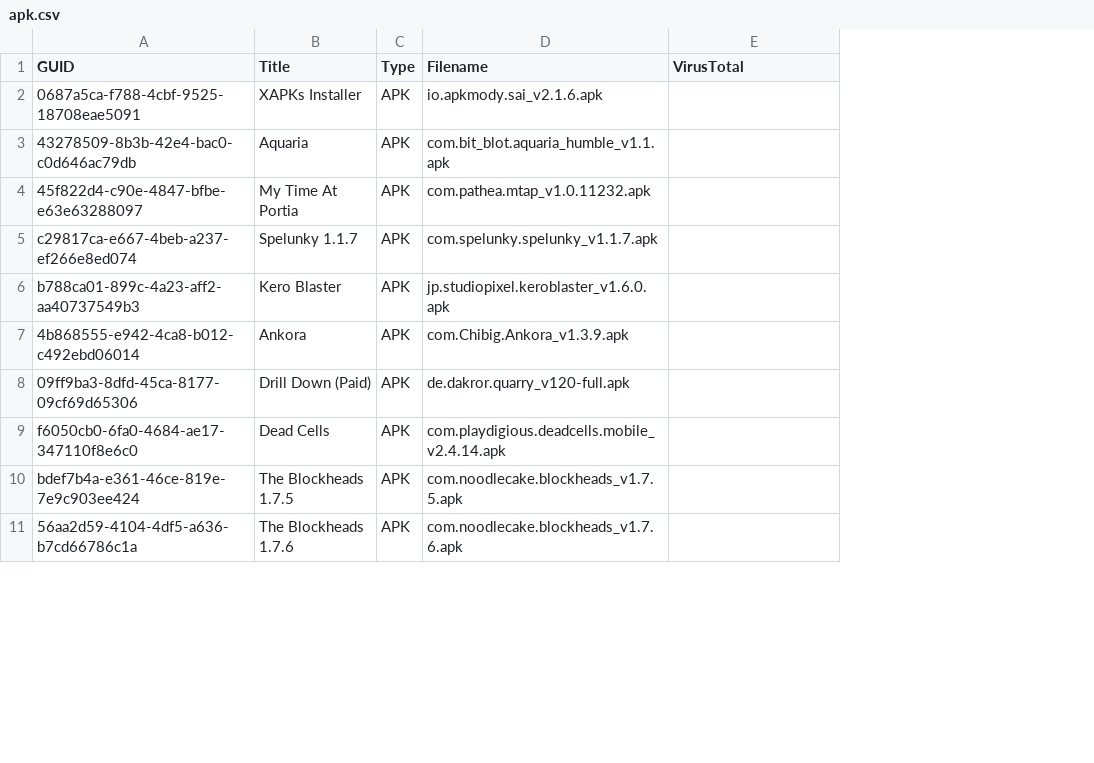
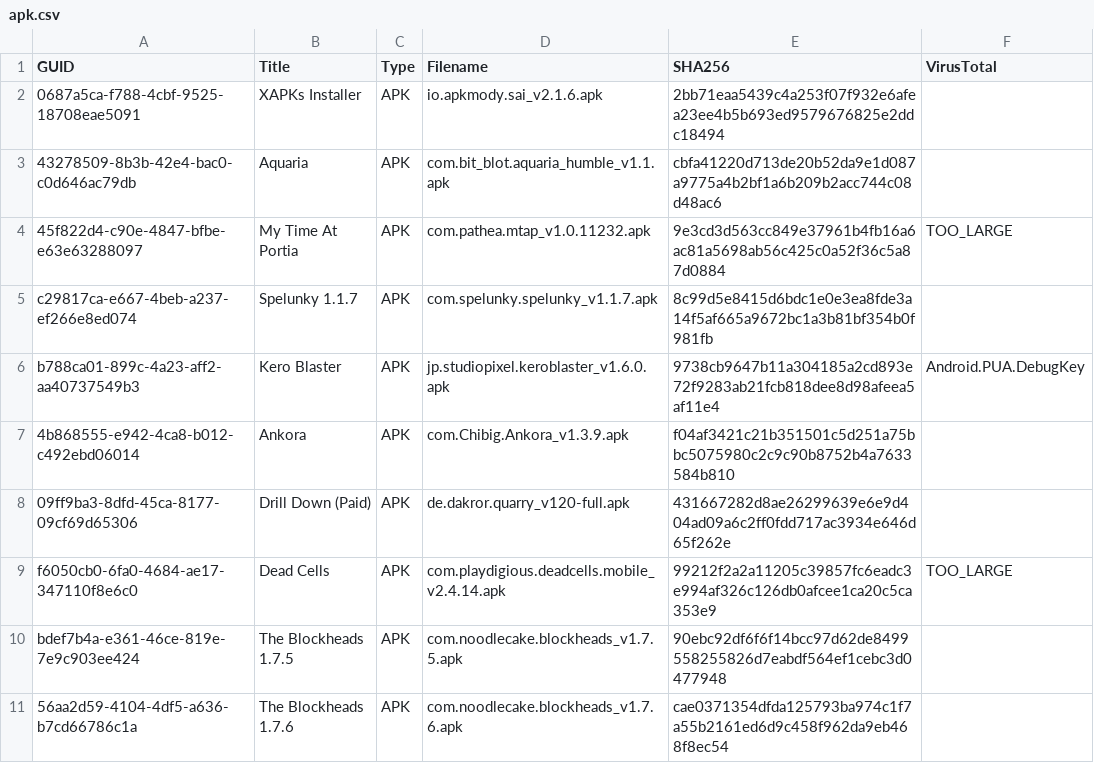
Before and after one commit to arialhamed/storage, a CSV file: apk.csv, drawn as a sheet; only a part is shown; addresses are those after the commit; the diff covers the shown part only; the diff names each change by its address in the sheet, - before the commit and + after, or states it on an @@ line.

Commit message:
updated apk.csv

```diff
--- a/apk.csv
+++ b/apk.csv
+column E (SHA256), rows 2-11: 2bb71eaa5439c4a253f07f932e6afea23ee4b5b693ed9579676825e2ddc18494 | cbfa41220d713de20b52da9e1d087a9775a4b2bf1a6b209b2acc744c08d48ac6 | 9e3cd3d563cc849e37961b4fb16a6ac81a5698ab56c425c0a52f36c5a87d0884 | 8c99d5e8415d6bdc1e0e3ea8fde3a14f5af665a9672bc1a3b81bf354b0f981fb | 9738cb9647b11a304185a2cd893e72f9283ab21fcb818dee8d98afeea5af11e4 | f04af3421c21b351501c5d251a75bbc5075980c2c9c90b8752b4a7633584b810 | 431667282d8ae26299639e6e9d404ad09a6c2ff0fdd717ac3934e646d65f262e | 99212f2a2a11205c39857fc6eadc3e994af326c126db0afcee1ca20c5ca353e9 | 90ebc92df6f6f14bcc97d62de8499558255826d7eabdf564ef1cebc3d0477948 | cae0371354dfda125793ba974c1f7a55b2161ed6d9c458f962da9eb468f8ec54
-F4 (VirusTotal): (empty)
+F4 (VirusTotal): TOO_LARGE
-F6 (VirusTotal): (empty)
+F6 (VirusTotal): Android.PUA.DebugKey
-F9 (VirusTotal): (empty)
+F9 (VirusTotal): TOO_LARGE
```
Also changed, not shown: 8 edited cells elsewhere in this file.
